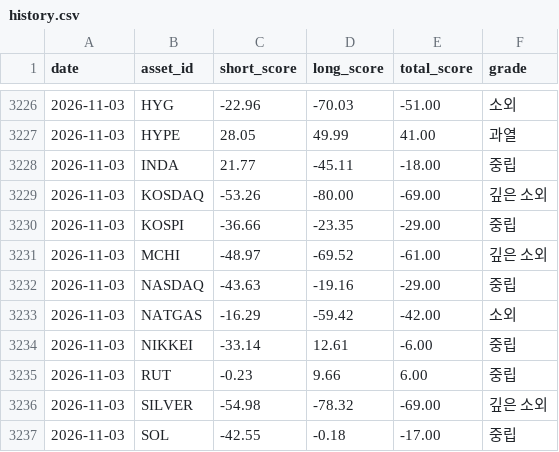
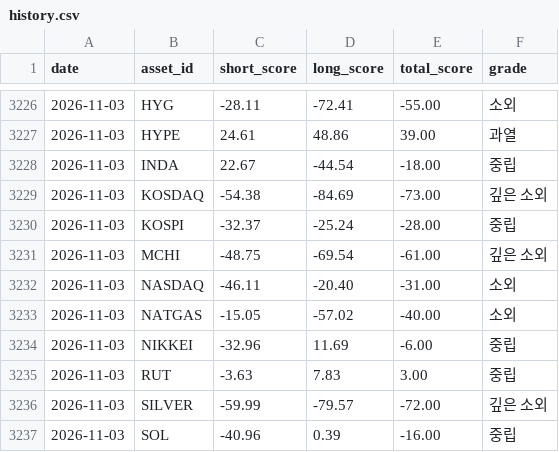
Before and after one commit to myungjungcrypto/overbought_oversold_assets, a CSV file: reports/history.csv, drawn as a sheet; only a part is shown, gaps mark what is left out; the diff covers the shown part only.

```diff
--- a/reports/history.csv
+++ b/reports/history.csv
@@ -3226,12 +3226,12 @@ date,asset_id,short_score,long_score,total_score,grade
-2026-11-03,HYG,-22.96,-70.03,-51.00,소외
-2026-11-03,HYPE,28.05,49.99,41.00,과열
-2026-11-03,INDA,21.77,-45.11,-18.00,중립
-2026-11-03,KOSDAQ,-53.26,-80.00,-69.00,깊은 소외
-2026-11-03,KOSPI,-36.66,-23.35,-29.00,중립
-2026-11-03,MCHI,-48.97,-69.52,-61.00,깊은 소외
-2026-11-03,NASDAQ,-43.63,-19.16,-29.00,중립
-2026-11-03,NATGAS,-16.29,-59.42,-42.00,소외
-2026-11-03,NIKKEI,-33.14,12.61,-6.00,중립
-2026-11-03,RUT,-0.23,9.66,6.00,중립
-2026-11-03,SILVER,-54.98,-78.32,-69.00,깊은 소외
-2026-11-03,SOL,-42.55,-0.18,-17.00,중립
+2026-11-03,HYG,-28.11,-72.41,-55.00,소외
+2026-11-03,HYPE,24.61,48.86,39.00,과열
+2026-11-03,INDA,22.67,-44.54,-18.00,중립
+2026-11-03,KOSDAQ,-54.38,-84.69,-73.00,깊은 소외
+2026-11-03,KOSPI,-32.37,-25.24,-28.00,중립
+2026-11-03,MCHI,-48.75,-69.54,-61.00,깊은 소외
+2026-11-03,NASDAQ,-46.11,-20.40,-31.00,소외
+2026-11-03,NATGAS,-15.05,-57.02,-40.00,소외
+2026-11-03,NIKKEI,-32.96,11.69,-6.00,중립
+2026-11-03,RUT,-3.63,7.83,3.00,중립
+2026-11-03,SILVER,-59.99,-79.57,-72.00,깊은 소외
+2026-11-03,SOL,-40.96,0.39,-16.00,중립
```
Also changed, not shown: 1 added row, 1 removed row and 61 edited cells elsewhere in this file, 8 other files.
